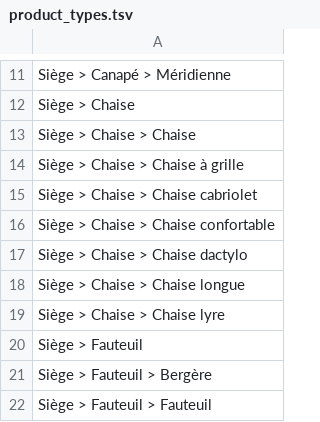
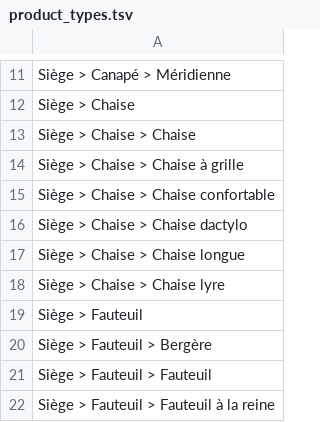
Before and after one commit to entrepreneur-interet-general/gobelins, a TSV file: database/seeds/product_types.tsv, drawn as a sheet; only a part is shown, gaps mark what is left out; the shorter side is filled out with more unchanged rows.

Commit message:
delete chaise cabriolet

```diff
--- a/database/seeds/product_types.tsv
+++ b/database/seeds/product_types.tsv
@@ -14,3 +14,2 @@ Siège > Chaise > Chaise
 Siège > Chaise > Chaise à grille
-Siège > Chaise > Chaise cabriolet
 Siège > Chaise > Chaise confortable
```
